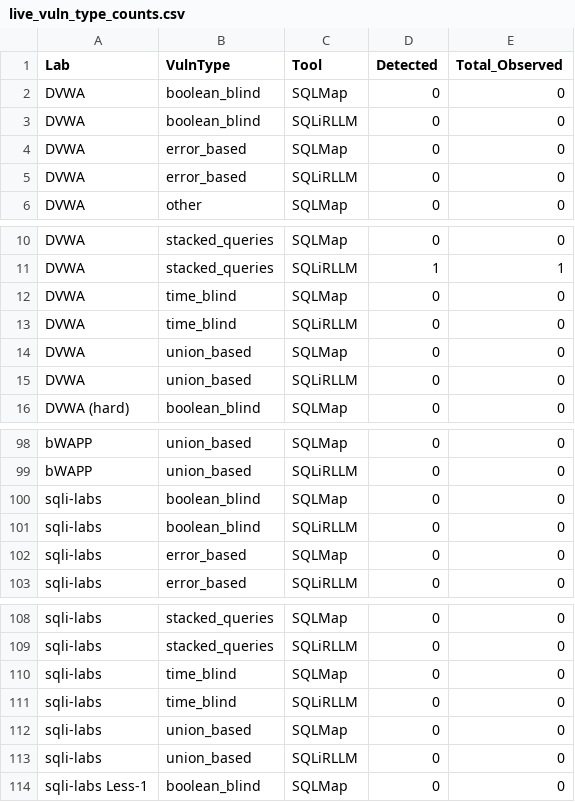
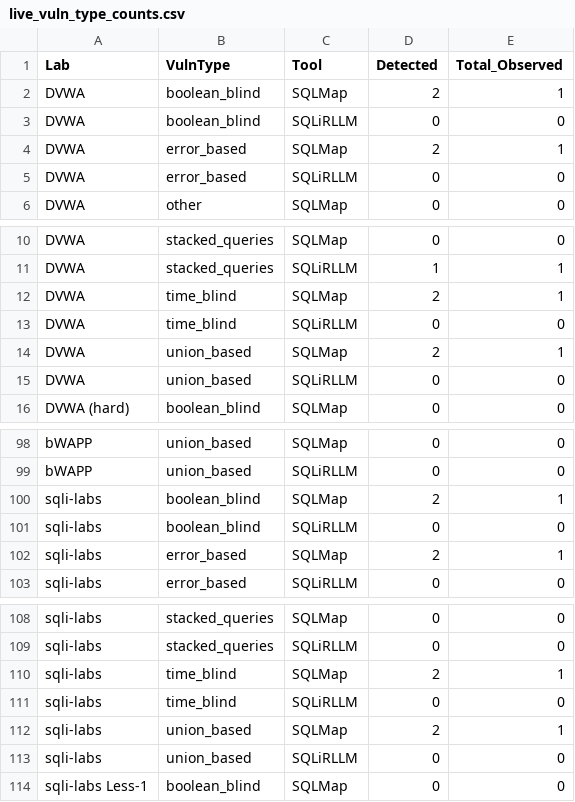
Before and after one commit to soltanabadiyan/SQLiRLLM, a CSV file: results/live/live_vuln_type_counts.csv, drawn as a sheet; only a part is shown, gaps mark what is left out.

```diff
--- a/results/live/live_vuln_type_counts.csv
+++ b/results/live/live_vuln_type_counts.csv
@@ -1,5 +1,5 @@
 Lab,VulnType,Tool,Detected,Total_Observed
-DVWA,boolean_blind,SQLMap,0,0
+DVWA,boolean_blind,SQLMap,2,1
 DVWA,boolean_blind,SQLiRLLM,0,0
-DVWA,error_based,SQLMap,0,0
+DVWA,error_based,SQLMap,2,1
 DVWA,error_based,SQLiRLLM,0,0
@@ -11,5 +11,5 @@ DVWA,stacked_queries,SQLMap,0,0
 DVWA,stacked_queries,SQLiRLLM,1,1
-DVWA,time_blind,SQLMap,0,0
+DVWA,time_blind,SQLMap,2,1
 DVWA,time_blind,SQLiRLLM,0,0
-DVWA,union_based,SQLMap,0,0
+DVWA,union_based,SQLMap,2,1
 DVWA,union_based,SQLiRLLM,0,0
@@ -99,5 +99,5 @@ bWAPP,union_based,SQLMap,0,0
 bWAPP,union_based,SQLiRLLM,0,0
-sqli-labs,boolean_blind,SQLMap,0,0
+sqli-labs,boolean_blind,SQLMap,2,1
 sqli-labs,boolean_blind,SQLiRLLM,0,0
-sqli-labs,error_based,SQLMap,0,0
+sqli-labs,error_based,SQLMap,2,1
 sqli-labs,error_based,SQLiRLLM,0,0
@@ -109,5 +109,5 @@ sqli-labs,stacked_queries,SQLMap,0,0
 sqli-labs,stacked_queries,SQLiRLLM,0,0
-sqli-labs,time_blind,SQLMap,0,0
+sqli-labs,time_blind,SQLMap,2,1
 sqli-labs,time_blind,SQLiRLLM,0,0
-sqli-labs,union_based,SQLMap,0,0
+sqli-labs,union_based,SQLMap,2,1
 sqli-labs,union_based,SQLiRLLM,0,0
```
Also changed, not shown: results/live/cross_comparison.csv, results/live/live_requests_to_detect.csv, 13 other files.
